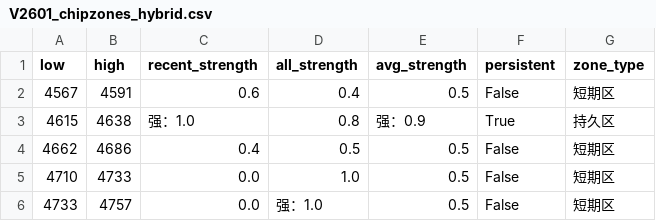
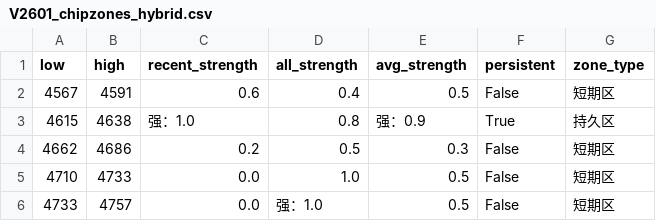
Before and after one commit to CMUJIN/trading, a CSV file: docs/V2601/V2601_chipzones_hybrid.csv, drawn as a sheet.

```diff
--- a/docs/V2601/V2601_chipzones_hybrid.csv
+++ b/docs/V2601/V2601_chipzones_hybrid.csv
@@ -3,3 +3,3 @@
 4615,4638,强：1.0,0.8,强：0.9,True,持久区
-4662,4686,0.4,0.5,0.5,False,短期区
+4662,4686,0.2,0.5,0.3,False,短期区
 4710,4733,0.0,1.0,0.5,False,短期区
```
Also changed, not shown: 2 other files.
